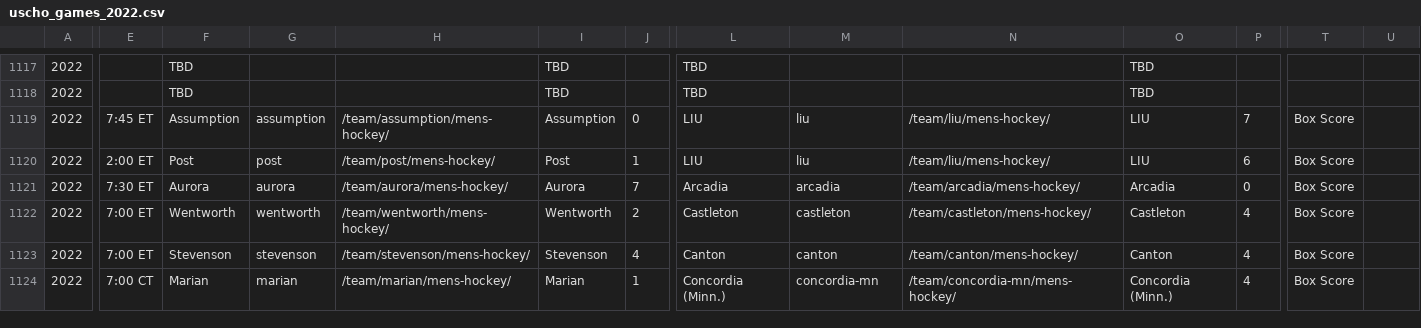
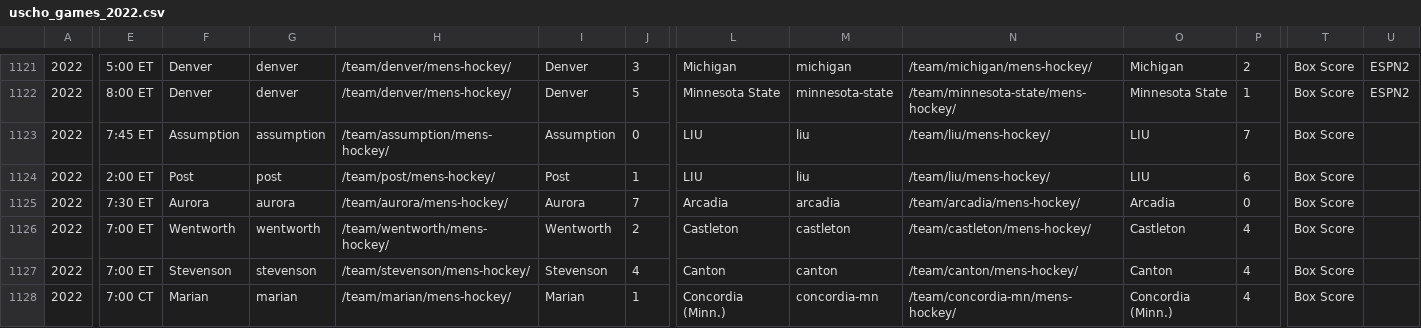
Before and after one commit to octonion/hockey, a CSV file: uscho/csv/uscho_games_2022.csv, drawn as a sheet; only a part is shown, gaps mark what is left out; addresses are those after the commit; the diff covers the shown part only; the diff names each change by its address in the sheet, - before the commit and + after, or states it on an @@ line.

```diff
--- a/uscho/csv/uscho_games_2022.csv
+++ b/uscho/csv/uscho_games_2022.csv
-E1121: (empty)
+E1121: 5:00 ET
-F1121:F1122: TBD
+F1121:F1122: Denver
-G1121:G1122: (empty)
+G1121:G1122: denver
-H1121:H1122: (empty)
+H1121:H1122: /team/denver/mens-hockey/
-I1121:I1122: TBD
+I1121:I1122: Denver
-J1121: (empty)
+J1121: 3
-L1121: TBD
+L1121: Michigan
-M1121: (empty)
+M1121: michigan
-N1121: (empty)
+N1121: /team/michigan/mens-hockey/
-O1121: TBD
+O1121: Michigan
-P1121: (empty)
+P1121: 2
-T1121:T1122: (empty)
+T1121:T1122: Box Score
-U1121:U1122: (empty)
+U1121:U1122: ESPN2
-E1122: (empty)
+E1122: 8:00 ET
-J1122: (empty)
+J1122: 5
-L1122: TBD
+L1122: Minnesota State
-M1122: (empty)
+M1122: minnesota-state
-N1122: (empty)
+N1122: /team/minnesota-state/mens-hockey/
-O1122: TBD
+O1122: Minnesota State
-P1122: (empty)
+P1122: 1
```
Also changed, not shown: 4 added rows and 58 edited cells elsewhere in this file, uscho/sos/current_ranking.csv, 21 other files.
